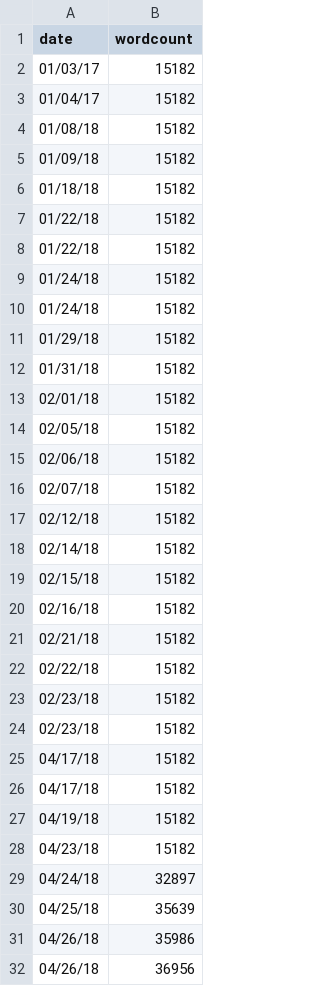
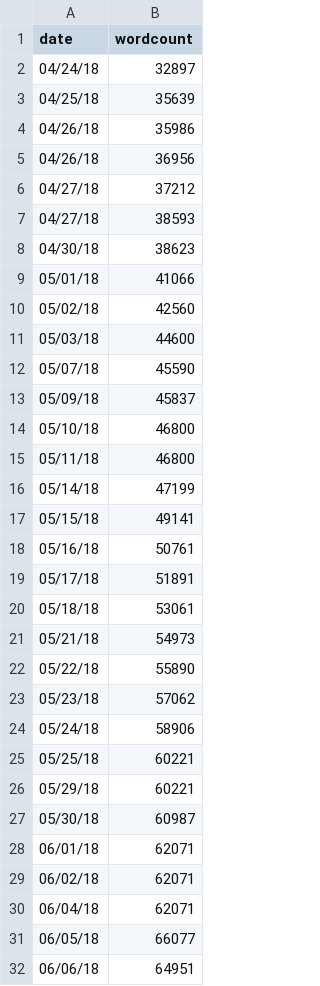
Before and after one commit to realgenekim/graph-git-doc, a CSV file: wordcount.csv, drawn as a sheet; only a part is shown; the shorter side is filled out with more unchanged rows; the diff names each change by its address in the sheet, - before the commit and + after, or states it on an @@ line.

```diff
--- a/wordcount.csv
+++ b/wordcount.csv
-row 2: 01/03/17 | 15182
-row 3: 01/04/17 | 15182
-row 4: 01/08/18 | 15182
-row 5: 01/09/18 | 15182
-row 6: 01/18/18 | 15182
-row 7: 01/22/18 | 15182
-row 8: 01/22/18 | 15182
-row 9: 01/24/18 | 15182
-row 10: 01/24/18 | 15182
-row 11: 01/29/18 | 15182
-row 12: 01/31/18 | 15182
-row 13: 02/01/18 | 15182
-row 14: 02/05/18 | 15182
-row 15: 02/06/18 | 15182
-row 16: 02/07/18 | 15182
-row 17: 02/12/18 | 15182
-row 18: 02/14/18 | 15182
-row 19: 02/15/18 | 15182
-row 20: 02/16/18 | 15182
-row 21: 02/21/18 | 15182
-row 22: 02/22/18 | 15182
-row 23: 02/23/18 | 15182
-row 24: 02/23/18 | 15182
-row 25: 04/17/18 | 15182
-row 26: 04/17/18 | 15182
-row 27: 04/19/18 | 15182
-row 28: 04/23/18 | 15182
```
Also changed, not shown: 1 other file.
